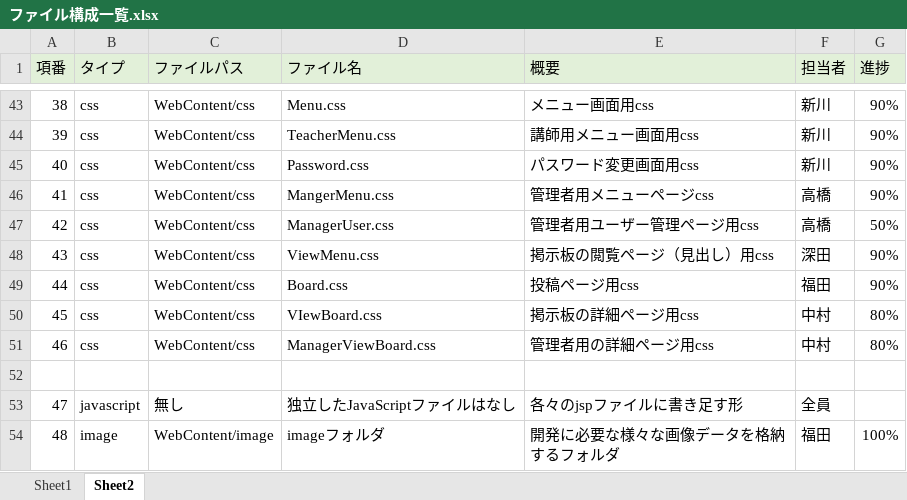
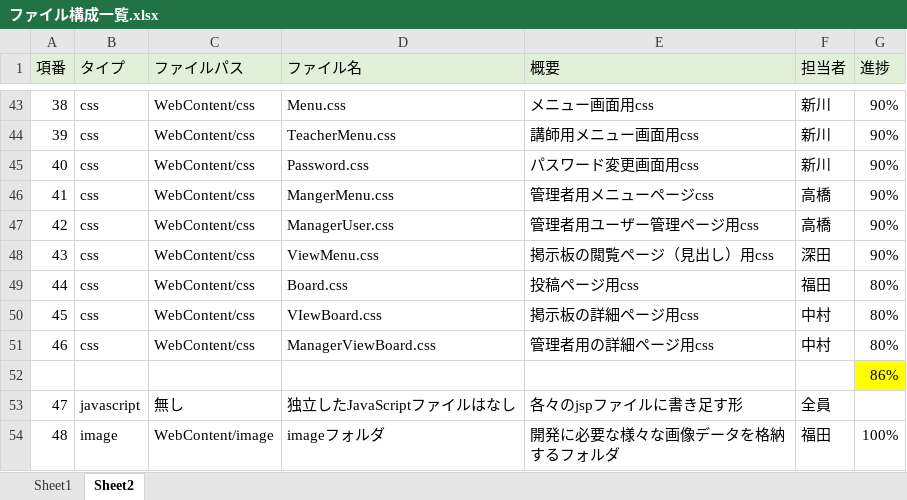
Before and after one commit to DOJO-2021/C-1, an Excel workbook: 文書管理フォルダ/外部設計用フォルダ/外部設計書類/ファイル構成一覧.xlsx, sheet Sheet2, drawn as a sheet; only a part is shown, gaps mark what is left out; values as stored, in another font and other column widths than the file's, no borders; the diff covers the shown part only; the diff names each change by its address in the sheet, - before the commit and + after, or states it on an @@ line.

```diff
--- a/文書管理フォルダ/外部設計用フォルダ/外部設計書類/ファイル構成一覧.xlsx (sheet Sheet2)
+++ b/文書管理フォルダ/外部設計用フォルダ/外部設計書類/ファイル構成一覧.xlsx (sheet Sheet2)
-G47 (進捗): 50%
+G47 (進捗): 90%
-G49 (進捗): 90%
+G49 (進捗): 80%
-G52 (進捗): (empty)
+G52 (進捗): 86%
-G52 fill: none
+G52 fill: #FFFF00
```
Also changed, not shown: 19 edited cells and cell formats elsewhere in this sheet.
